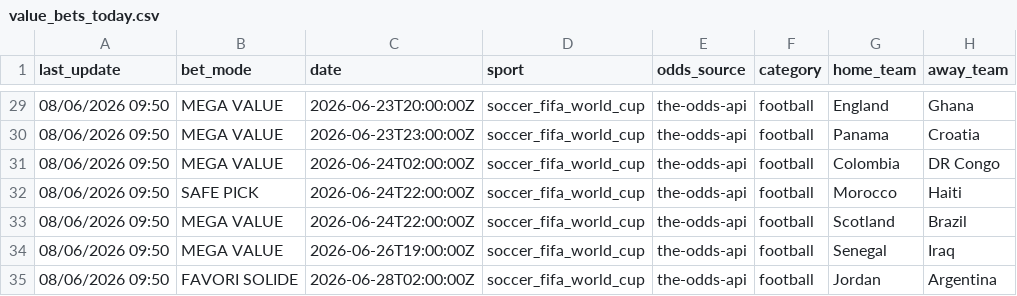
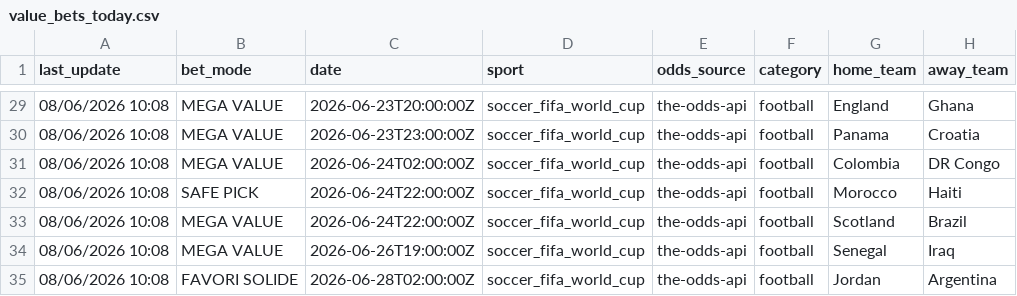
Before and after one commit to lazered543/ParisSportifs_IA_Ultime, a CSV file: data/predictions/value_bets_today.csv, drawn as a sheet; only a part is shown, gaps mark what is left out; the diff covers the shown part only; the diff names each change by its address in the sheet, - before the commit and + after, or states it on an @@ line.

```diff
--- a/data/predictions/value_bets_today.csv
+++ b/data/predictions/value_bets_today.csv
-A29:A35 (last_update): 08/06/2026 09:50
+A29:A35 (last_update): 08/06/2026 10:08
```
Also changed, not shown: 1 added row, 1 removed row and 28 edited cells elsewhere in this file, data/processed/upcoming_odds.csv, 3 other files.
